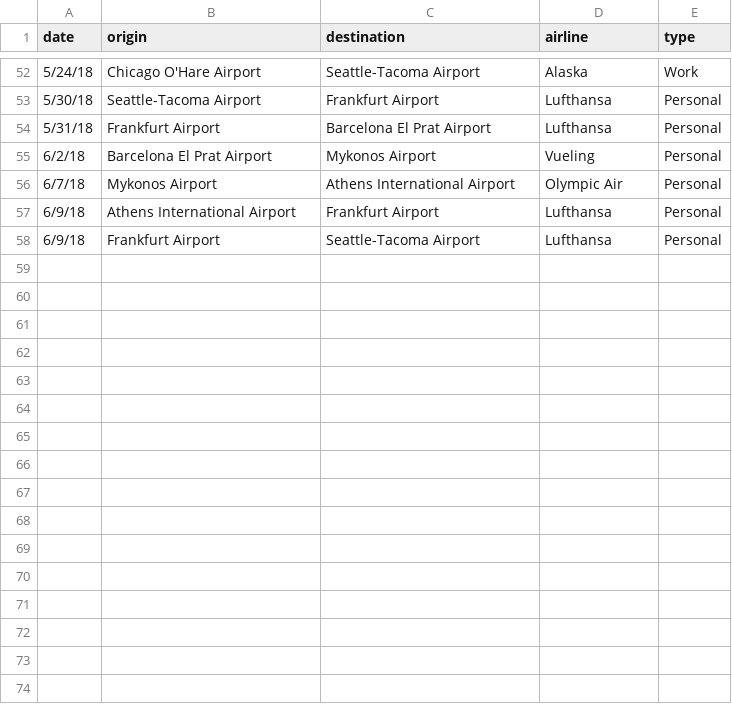
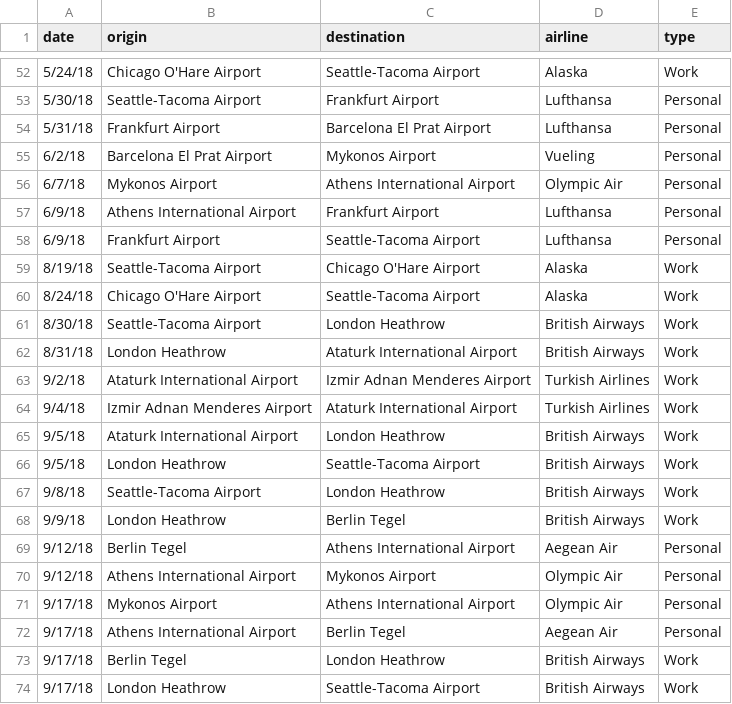
Before and after one commit to dbabbs/flight-map, a CSV file: data/trips.csv, drawn as a sheet; only a part is shown, gaps mark what is left out.

Commit message:
update data

```diff
--- a/data/trips.csv
+++ b/data/trips.csv
@@ -58 +58,17 @@ date,origin,destination,airline,type
 6/9/18,Frankfurt Airport,Seattle-Tacoma Airport,Lufthansa,Personal
+8/19/18,Seattle-Tacoma Airport,Chicago O'Hare Airport,Alaska,Work
+8/24/18,Chicago O'Hare Airport,Seattle-Tacoma Airport,Alaska,Work
+8/30/18,Seattle-Tacoma Airport,London Heathrow,British Airways,Work
+8/31/18,London Heathrow,Ataturk International Airport,British Airways,Work
+9/2/18,Ataturk International Airport,Izmir Adnan Menderes Airport,Turkish Airlines,Work
+9/4/18,Izmir Adnan Menderes Airport,Ataturk International Airport,Turkish Airlines,Work
+9/5/18,Ataturk International Airport,London Heathrow,British Airways,Work
+9/5/18,London Heathrow,Seattle-Tacoma Airport,British Airways,Work
+9/8/18,Seattle-Tacoma Airport,London Heathrow,British Airways,Work
+9/9/18,London Heathrow,Berlin Tegel,British Airways,Work
+9/12/18,Berlin Tegel,Athens International Airport,Aegean Air,Personal
+9/12/18,Athens International Airport,Mykonos Airport,Olympic Air,Personal
+9/17/18,Mykonos Airport,Athens International Airport,Olympic Air,Personal
+9/17/18,Athens International Airport,Berlin Tegel,Aegean Air,Personal
+9/17/18,Berlin Tegel,London Heathrow,British Airways,Work
+9/17/18,London Heathrow,Seattle-Tacoma Airport,British Airways,Work
```
Also changed, not shown: 1 other file.
